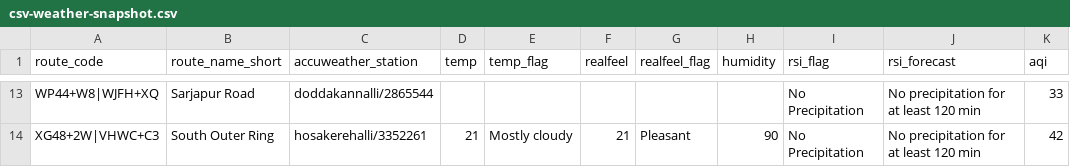
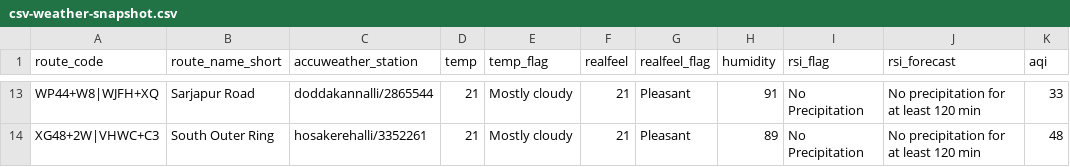
Before and after one commit to thecont1/blr-traffic-monitor, a CSV file: data/csv-weather-snapshot.csv, drawn as a sheet; only a part is shown, gaps mark what is left out; the diff covers the shown part only; the diff names each change by its address in the sheet, - before the commit and + after, or states it on an @@ line.

```diff
--- a/data/csv-weather-snapshot.csv
+++ b/data/csv-weather-snapshot.csv
-D13 (temp): (empty)
+D13 (temp): 21
-E13 (temp_flag): (empty)
+E13 (temp_flag): Mostly cloudy
-F13 (realfeel): (empty)
+F13 (realfeel): 21
-G13 (realfeel_flag): (empty)
+G13 (realfeel_flag): Pleasant
-H13 (humidity): (empty)
+H13 (humidity): 91
-H14 (humidity): 90
+H14 (humidity): 89
-K14 (aqi): 42
+K14 (aqi): 48
```
Also changed, not shown: 29 edited cells elsewhere in this file, 1 other file.
